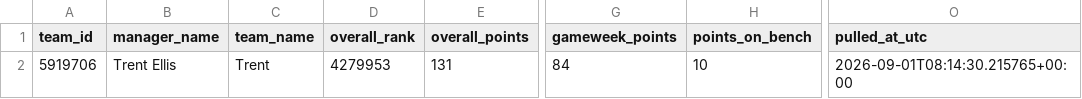
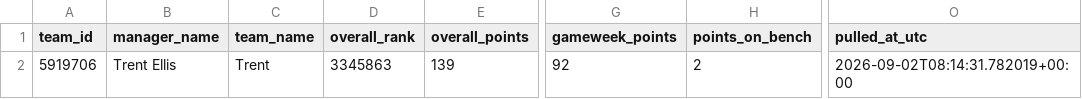
Before and after one commit to Quikksilva/FPLAIAssistant, a CSV file: fpl_data/manager_summary.csv, drawn as a sheet; only a part is shown, gaps mark what is left out; the diff names each change by its address in the sheet, - before the commit and + after, or states it on an @@ line.

```diff
--- a/fpl_data/manager_summary.csv
+++ b/fpl_data/manager_summary.csv
-D2 (overall_rank): 4279953
+D2 (overall_rank): 3345863
-E2 (overall_points): 131
+E2 (overall_points): 139
-G2 (gameweek_points): 84
+G2 (gameweek_points): 92
-H2 (points_on_bench): 10
+H2 (points_on_bench): 2
-O2 (pulled_at_utc): 2026-09-01T08:14:30.215765+00:00
+O2 (pulled_at_utc): 2026-09-02T08:14:31.782019+00:00
```
Also changed, not shown: fpl_data/fixtures.csv, fpl_data/players.csv, 4 other files.
